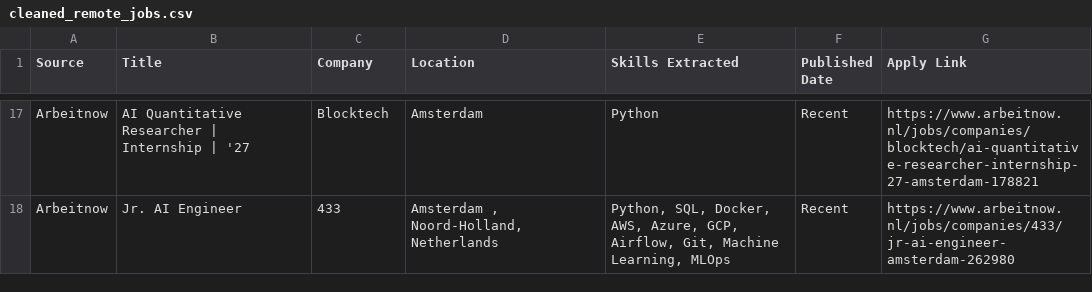
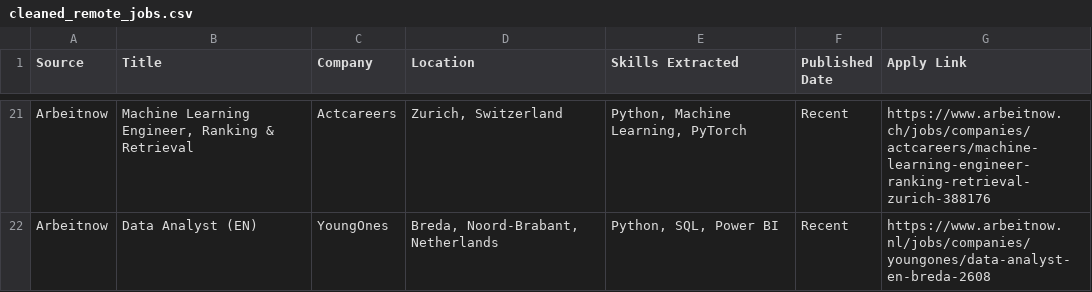
Before and after one commit to kristiana098/remote-job-intelligence, a CSV file: cleaned_remote_jobs.csv, drawn as a sheet; only a part is shown, gaps mark what is left out; the diff covers the shown part only.

```diff
--- a/cleaned_remote_jobs.csv
+++ b/cleaned_remote_jobs.csv
@@ -17,2 +21,2 @@
-"Arbeitnow","AI Quantitative Researcher | Internship | '27","Blocktech","Amsterdam","Python","Recent","https://www.arbeitnow.nl/jobs/companies/blocktech/ai-quantitative-researcher-internship-27-amsterdam-178821"
-"Arbeitnow","Jr. AI Engineer","433","Amsterdam , Noord-Holland, Netherlands","Python, SQL, Docker, AWS, Azure, GCP, Airflow, Git, Machine Learning, MLOps","Recent","https://www.arbeitnow.nl/jobs/companies/433/jr-ai-engineer-amsterdam-262980"
+"Arbeitnow","Machine Learning Engineer, Ranking & Retrieval","Actcareers","Zurich, Switzerland","Python, Machine Learning, PyTorch","Recent","https://www.arbeitnow.ch/jobs/companies/actcareers/machine-learning-engineer-ranking-retrieval-zurich-388176"
+"Arbeitnow","Data Analyst (EN)","YoungOnes","Breda, Noord-Brabant, Netherlands","Python, SQL, Power BI","Recent","https://www.arbeitnow.nl/jobs/companies/youngones/data-analyst-en-breda-2608"
```
Also changed, not shown: 5 added rows, 1 removed row and 62 edited cells elsewhere in this file.
